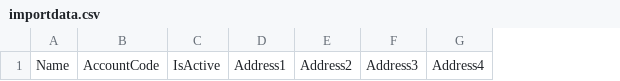
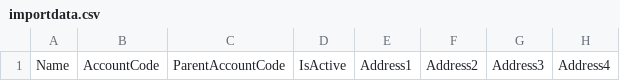
Before and after one commit to TeamDynamix/tdx-quickstart-integrations, a CSV file: powershell samples/acct-dept-importer/importdata.csv, drawn as a sheet; only a part is shown; the diff names each change by its address in the sheet, - before the commit and + after, or states it on an @@ line.

Commit message:
Update import script to support v11 account parents. Add legacy folder for version 10.2-10.3 support.

```diff
--- a/powershell samples/acct-dept-importer/importdata.csv
+++ b/powershell samples/acct-dept-importer/importdata.csv
+column C, row 1: ParentAccountCode
```
Also changed, not shown: 3 other files.
